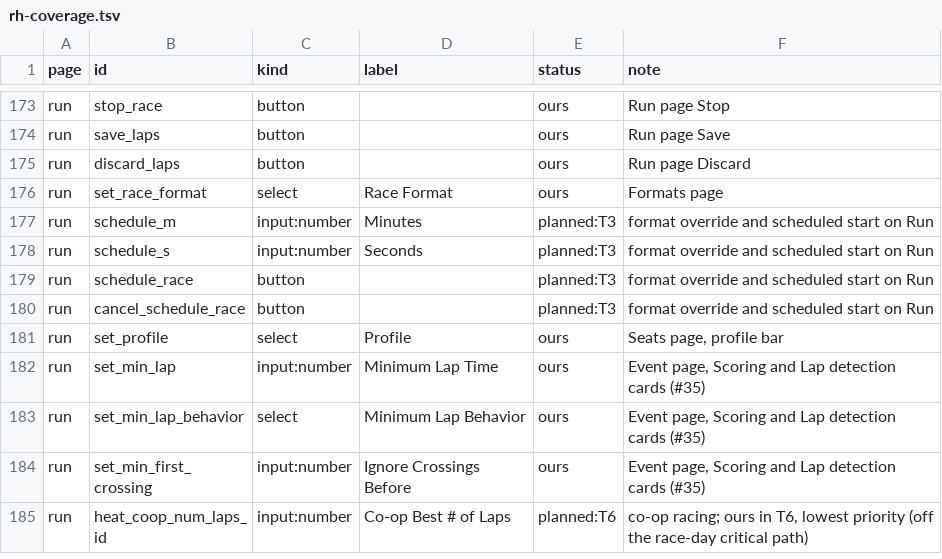
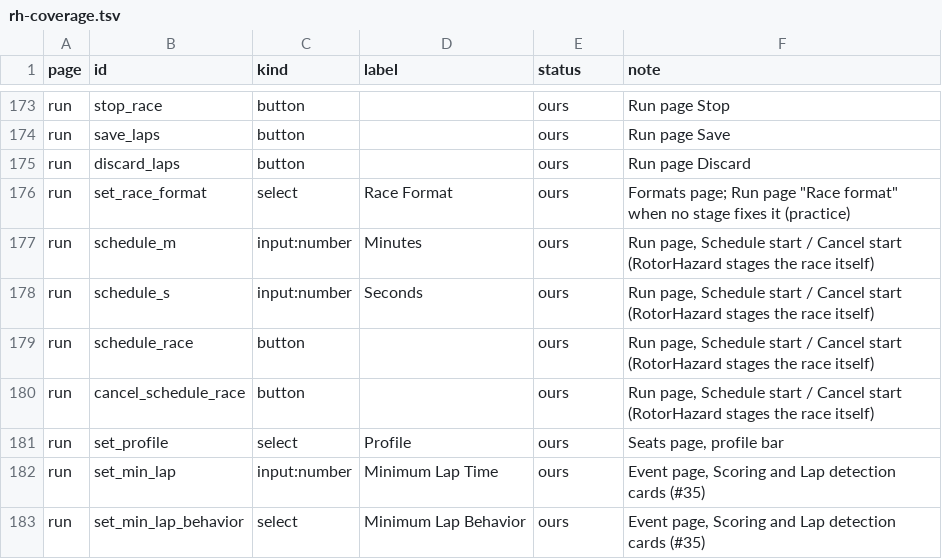
Before and after one commit to GridFPV/gridfpv-rh, a TSV file: rh-coverage.tsv, drawn as a sheet; only a part is shown, gaps mark what is left out; the shorter side is filled out with more unchanged rows.

```diff
--- a/rh-coverage.tsv
+++ b/rh-coverage.tsv
@@ -175,7 +175,7 @@ run	save_laps	button		ours	Run page Save
 run	discard_laps	button		ours	Run page Discard
-run	set_race_format	select	Race Format	ours	Formats page
-run	schedule_m	input:number	Minutes	planned:T3	format override and scheduled start on Run
-run	schedule_s	input:number	Seconds	planned:T3	format override and scheduled start on Run
-run	schedule_race	button		planned:T3	format override and scheduled start on Run
-run	cancel_schedule_race	button		planned:T3	format override and scheduled start on Run
+run	set_race_format	select	Race Format	ours	Formats page; Run page "Race format" when no stage fixes it (practice)
+run	schedule_m	input:number	Minutes	ours	Run page, Schedule start / Cancel start (RotorHazard stages the race itself)
+run	schedule_s	input:number	Seconds	ours	Run page, Schedule start / Cancel start (RotorHazard stages the race itself)
+run	schedule_race	button		ours	Run page, Schedule start / Cancel start (RotorHazard stages the race itself)
+run	cancel_schedule_race	button		ours	Run page, Schedule start / Cancel start (RotorHazard stages the race itself)
 run	set_profile	select	Profile	ours	Seats page, profile bar
```
Also changed, not shown: 12 other files.
